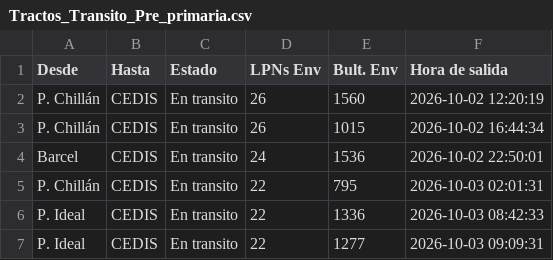
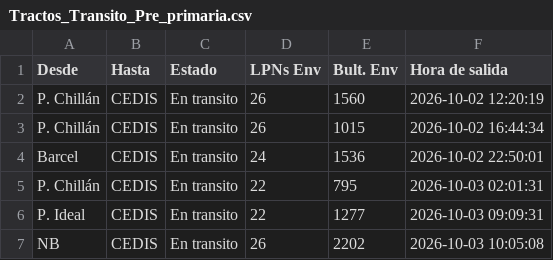
Before and after one commit to ErhickDiaz/COPIA-DASHBOARD_STREAMLIT_LOGISTIC, a CSV file: data/Tractos_Transito_Pre_primaria.csv, drawn as a sheet.

Commit message:
Actualización 2026-10-03 10:22:35.030724

```diff
--- a/data/Tractos_Transito_Pre_primaria.csv
+++ b/data/Tractos_Transito_Pre_primaria.csv
@@ -5,3 +5,3 @@ Barcel,CEDIS,En transito,24,1536,2026-10-02 22:50:01
 P. Chillán,CEDIS,En transito,22,795,2026-10-03 02:01:31
-P. Ideal,CEDIS,En transito,22,1336,2026-10-03 08:42:33
 P. Ideal,CEDIS,En transito,22,1277,2026-10-03 09:09:31
+NB,CEDIS,En transito,26,2202,2026-10-03 10:05:08
```
